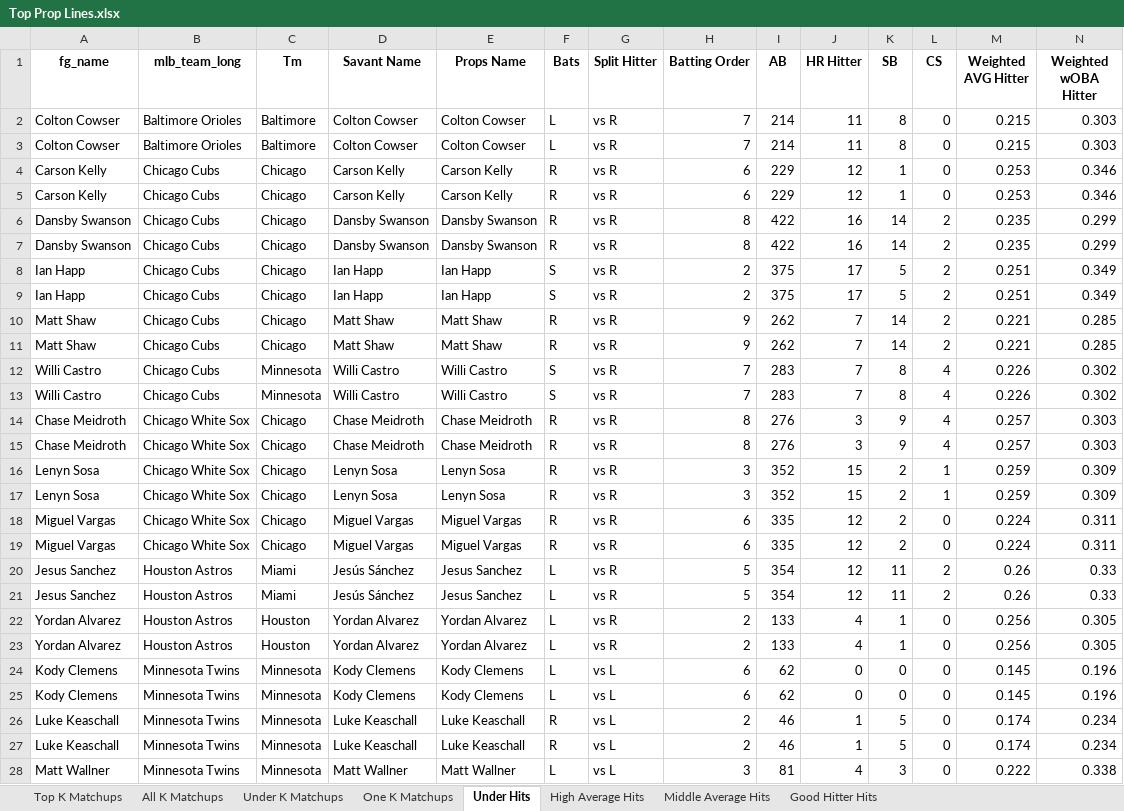
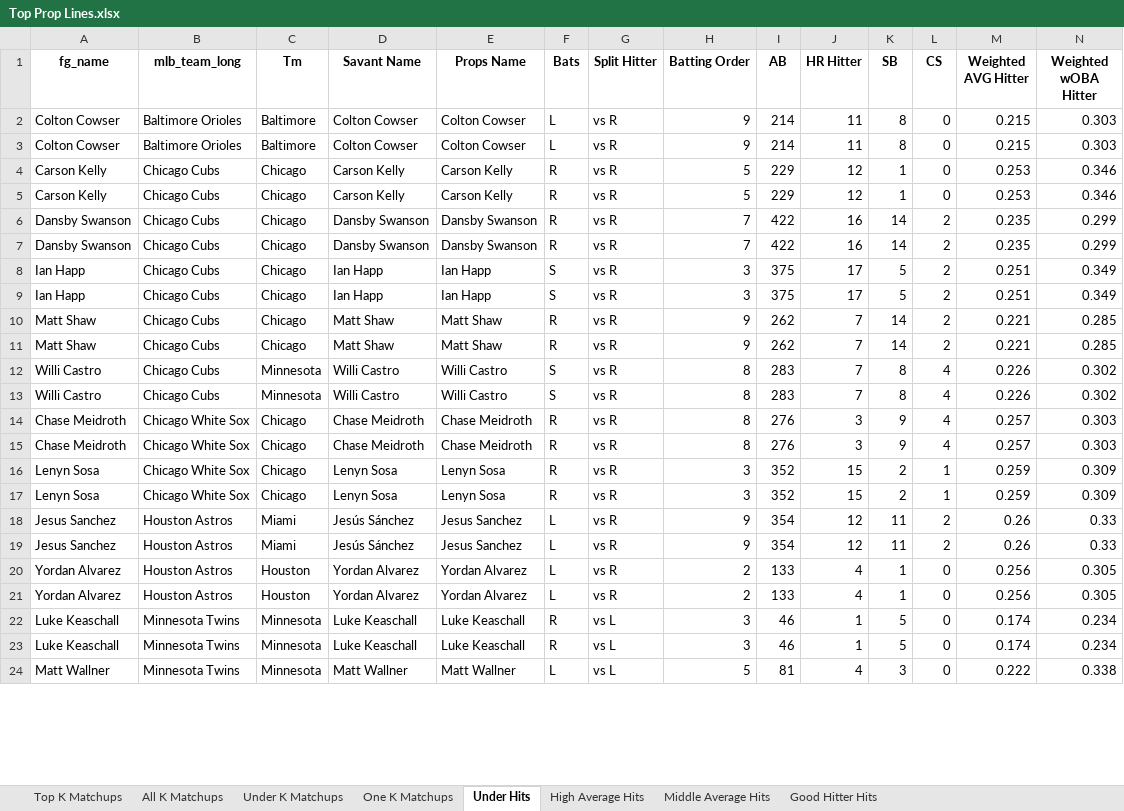
Before and after one commit to mtdewrocks/matchup, an Excel workbook: assets/Top Prop Lines.xlsx, sheet Under Hits, drawn as a sheet; only a part is shown; values as stored, in another font and other column widths than the file's, no borders; removed rows and columns are numbered as before the commit, all else as after; rows hold the shown columns only; the diff covers the shown part only; the diff names each change by its address in the sheet, - before the commit and + after, or states it on an @@ line.

```diff
--- a/assets/Top Prop Lines.xlsx (sheet Under Hits)
+++ b/assets/Top Prop Lines.xlsx (sheet Under Hits)
-H2:H3 (Batting Order): 7
+H2:H3 (Batting Order): 9
-H4:H5 (Batting Order): 6
+H4:H5 (Batting Order): 5
-H6:H7 (Batting Order): 8
+H6:H7 (Batting Order): 7
-H8:H9 (Batting Order): 2
+H8:H9 (Batting Order): 3
-H12:H13 (Batting Order): 7
+H12:H13 (Batting Order): 8
-row 18: Miguel Vargas | Chicago White Sox | Chicago | Miguel Vargas | Miguel Vargas | R | vs R | 6 | 335 | 12 | 2 | 0 | 0.224 | 0.311
-row 19: Miguel Vargas | Chicago White Sox | Chicago | Miguel Vargas | Miguel Vargas | R | vs R | 6 | 335 | 12 | 2 | 0 | 0.224 | 0.311
-H18:H19 (Batting Order): 5
+H18:H19 (Batting Order): 9
-row 24: Kody Clemens | Minnesota Twins | Minnesota | Kody Clemens | Kody Clemens | L | vs L | 6 | 62 | 0 | 0 | 0 | 0.145 | 0.196
-row 25: Kody Clemens | Minnesota Twins | Minnesota | Kody Clemens | Kody Clemens | L | vs L | 6 | 62 | 0 | 0 | 0 | 0.145 | 0.196
-H22:H23 (Batting Order): 2
+H22:H23 (Batting Order): 3
-H24 (Batting Order): 3
+H24 (Batting Order): 5
```
Also changed, not shown: 2 added rows, 10 removed rows and 15 edited cells elsewhere in this sheet, sheet Good Hitter Hits, assets/Batter_Season_Stats.xlsx, assets/Combined_Daily_Data.xlsx, 10 other files.
